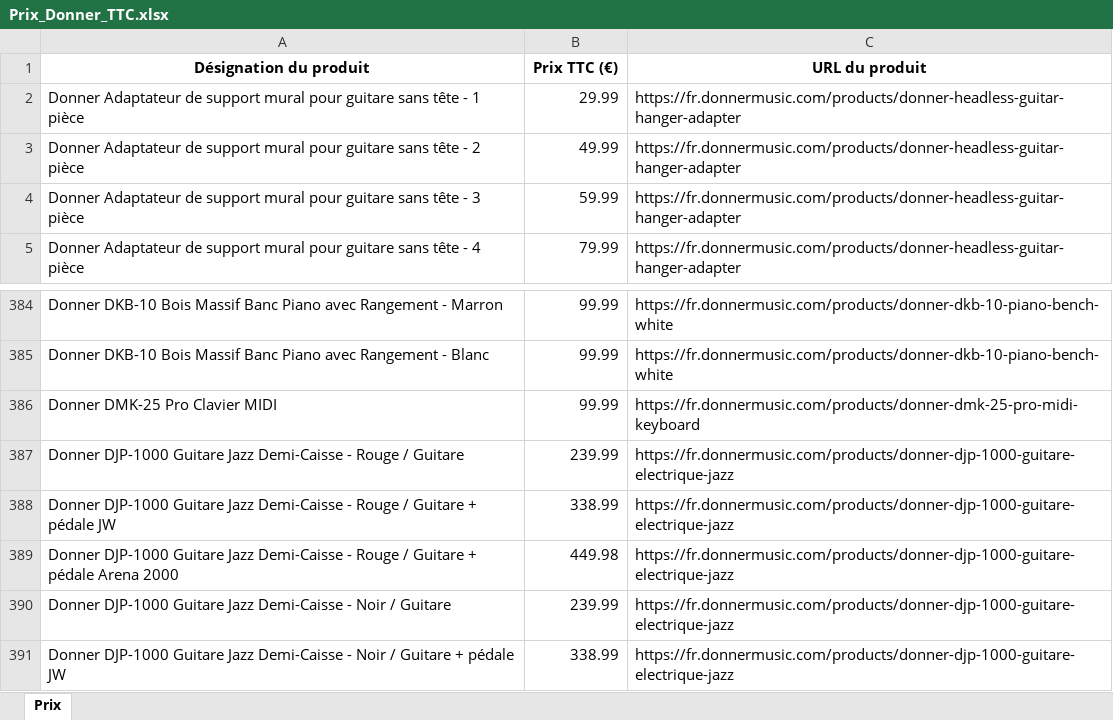
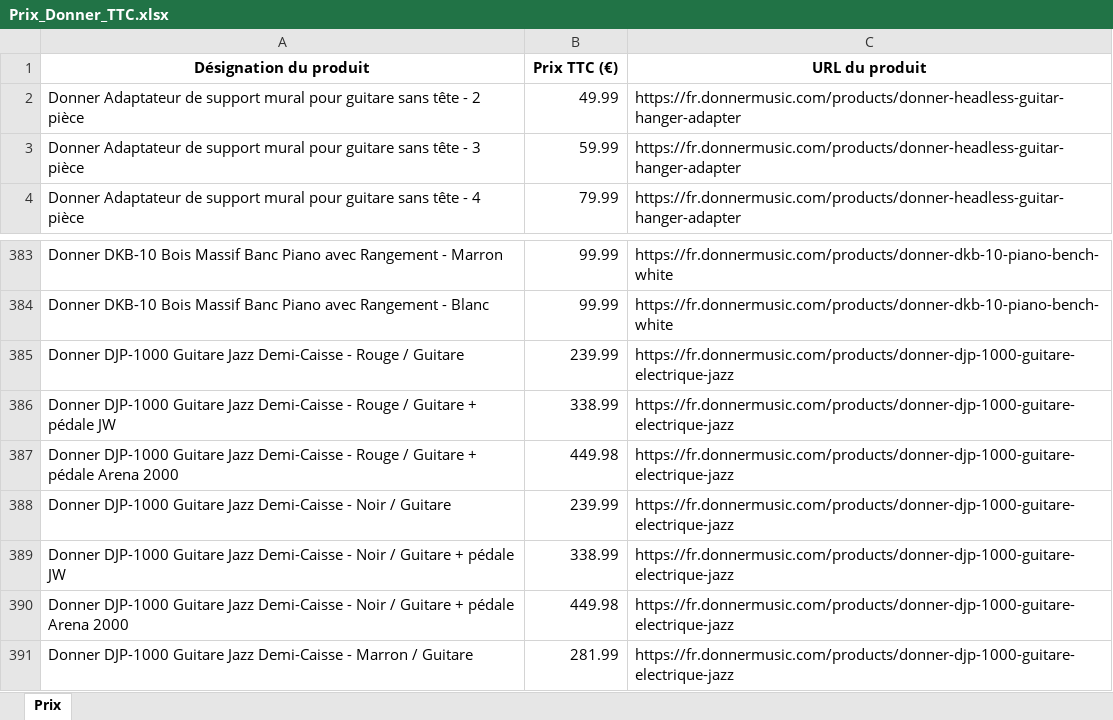
Before and after one commit to PierreDIMFRANCE/donner-scrap, an Excel workbook: Prix_Donner_TTC.xlsx, sheet Prix, drawn as a sheet; only a part is shown, gaps mark what is left out; the shorter side is filled out with more unchanged rows; values as stored, in another font and other column widths than the file's, no borders; the diff names each change by its address in the sheet, - before the commit and + after, or states it on an @@ line.

```diff
--- a/Prix_Donner_TTC.xlsx (sheet Prix)
+++ b/Prix_Donner_TTC.xlsx (sheet Prix)
-row 2: Donner Adaptateur de support mural pour guitare sans tête - 1 pièce | 29.99 | https://fr.donnermusic.com/products/donner-headless-guitar-hanger-adapter
-row 386: Donner DMK-25 Pro Clavier MIDI | 99.99 | https://fr.donnermusic.com/products/donner-dmk-25-pro-midi-keyboard
```
